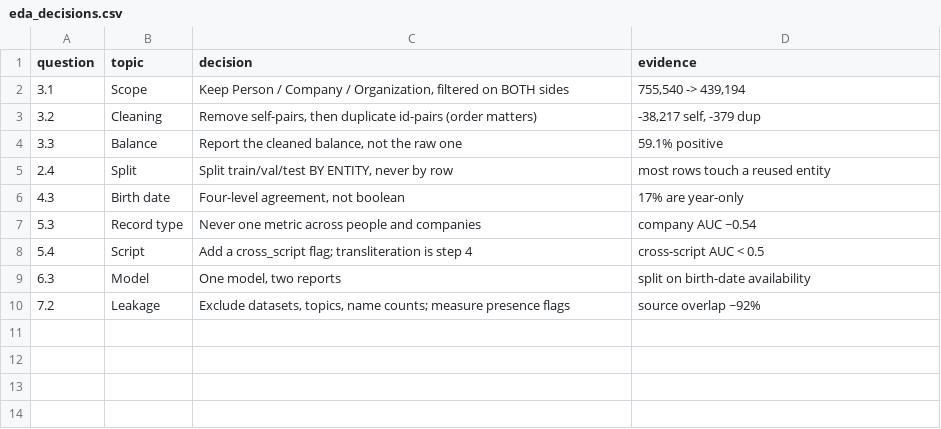
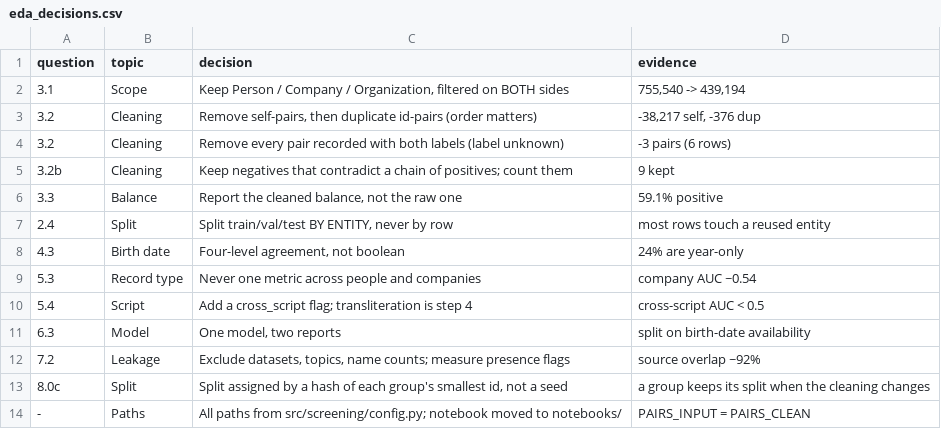
Before and after one commit to darksemyr/sanctions-screening, a CSV file: docs/eda_decisions.csv, drawn as a sheet.

```diff
--- a/docs/eda_decisions.csv
+++ b/docs/eda_decisions.csv
@@ -2,6 +2,8 @@ question,topic,decision,evidence
 3.1,Scope,"Keep Person / Company / Organization, filtered on BOTH sides","755,540 -> 439,194"
-3.2,Cleaning,"Remove self-pairs, then duplicate id-pairs (order matters)","-38,217 self, -379 dup"
+3.2,Cleaning,"Remove self-pairs, then duplicate id-pairs (order matters)","-38,217 self, -376 dup"
+3.2,Cleaning,Remove every pair recorded with both labels (label unknown),-3 pairs (6 rows)
+3.2b,Cleaning,Keep negatives that contradict a chain of positives; count them,9 kept
 3.3,Balance,"Report the cleaned balance, not the raw one",59.1% positive
 2.4,Split,"Split train/val/test BY ENTITY, never by row",most rows touch a reused entity
-4.3,Birth date,"Four-level agreement, not boolean",17% are year-only
+4.3,Birth date,"Four-level agreement, not boolean",24% are year-only
 5.3,Record type,Never one metric across people and companies,company AUC ~0.54
@@ -10 +12,3 @@ question,topic,decision,evidence
 7.2,Leakage,"Exclude datasets, topics, name counts; measure presence flags",source overlap ~92%
+8.0c,Split,"Split assigned by a hash of each group's smallest id, not a seed",a group keeps its split when the cleaning changes
+-,Paths,All paths from src/screening/config.py; notebook moved to notebooks/,PAIRS_INPUT = PAIRS_CLEAN
```
Also changed, not shown: 6 other files.
